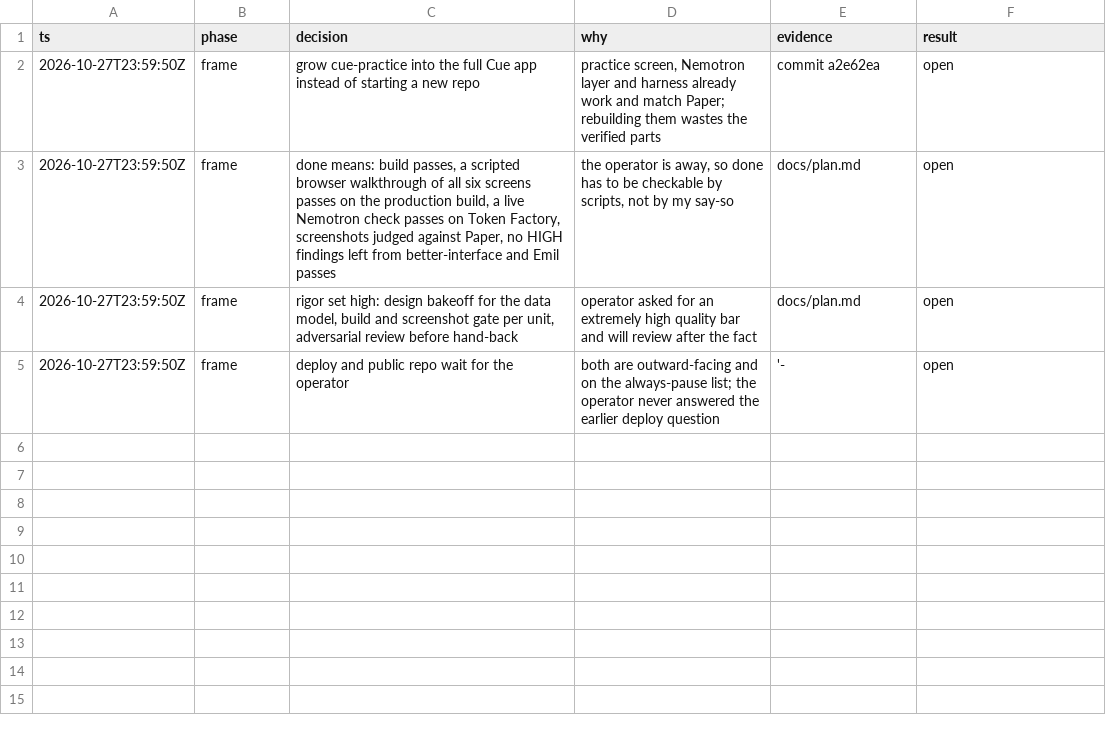
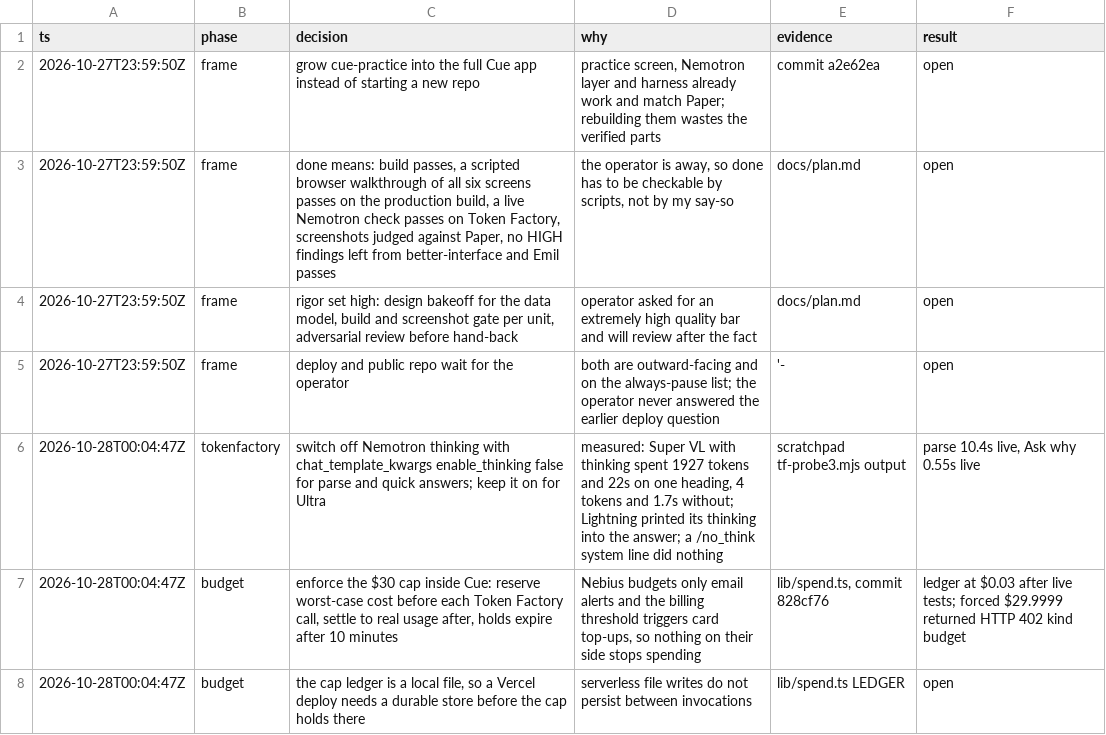
Before and after one commit to adnjkm/cue, a TSV file: docs/decisions.tsv, drawn as a sheet; the diff names each change by its address in the sheet, - before the commit and + after, or states it on an @@ line.

```diff
--- a/docs/decisions.tsv
+++ b/docs/decisions.tsv
+row 6: 2026-10-28T00:04:47Z | tokenfactory | switch off Nemotron thinking with chat_template_kwargs enable_thinking false for parse and quick answers; keep it on for Ultra | measured: Super VL with thinking spent 1927 tokens and 22s on one heading, 4 tokens and 1.7s without; Lightning printed its thinking into the answer; a /no_think system line did nothing | scratchpad tf-probe3.mjs output | parse 10.4s live, Ask why 0.55s live
+row 7: 2026-10-28T00:04:47Z | budget | enforce the $30 cap inside Cue: reserve worst-case cost before each Token Factory call, settle to real usage after, holds expire after 10 minutes | Nebius budgets only email alerts and the billing threshold triggers card top-ups, so nothing on their side stops spending | lib/spend.ts, commit 828cf76 | ledger at $0.03 after live tests; forced $29.9999 returned HTTP 402 kind budget
+row 8: 2026-10-28T00:04:47Z | budget | the cap ledger is a local file, so a Vercel deploy needs a durable store before the cap holds there | serverless file writes do not persist between invocations | lib/spend.ts LEDGER | open
```
Also changed, not shown: 15 other files.
